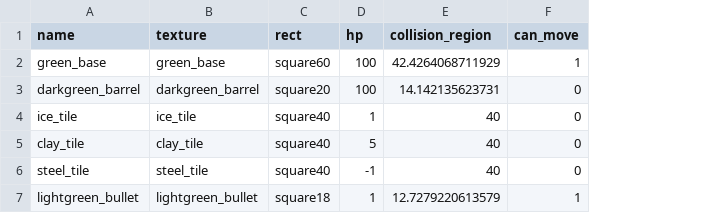
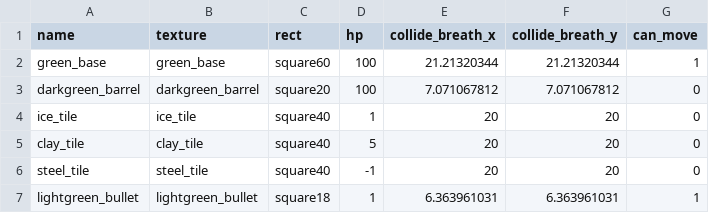
Before and after one commit to mengchun0120/bot, a CSV file: res/lib/component_template_lib.csv, drawn as a sheet; only a part is shown; removed rows and columns are numbered as before the commit, all else as after; the diff names each change by its address in the sheet, - before the commit and + after, or states it on an @@ line.

```diff
--- a/res/lib/component_template_lib.csv
+++ b/res/lib/component_template_lib.csv
-column E (collision_region), rows 2-7: 42.4264068711929 | 14.142135623731 | 40 | 40 | 40 | 12.7279220613579
+column E (collide_breath_x), rows 2-7: 21.21320344 | 7.071067812 | 20 | 20 | 20 | 6.363961031
+column F (collide_breath_y), rows 2-7: 21.21320344 | 7.071067812 | 20 | 20 | 20 | 6.363961031
```
Also changed, not shown: res/lib/game_obj_template_lib.csv, 40 other files.
